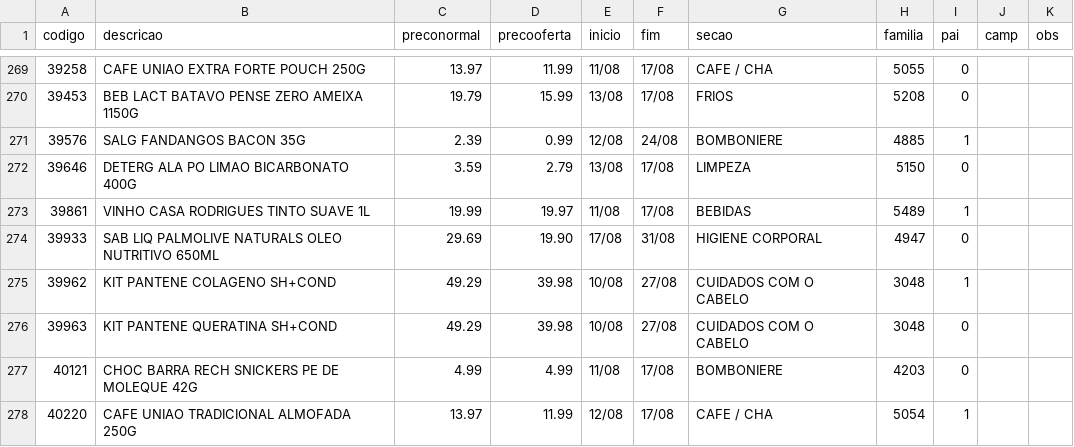
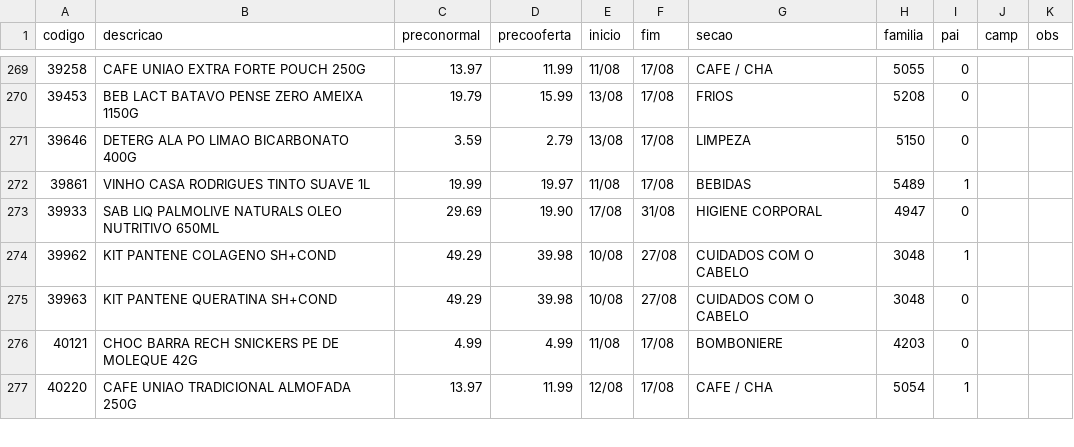
Before and after one commit to luciano504/placas, a CSV file: data/loja1.csv, drawn as a sheet; only a part is shown, gaps mark what is left out; the diff names each change by its address in the sheet, - before the commit and + after, or states it on an @@ line.

```diff
--- a/data/loja1.csv
+++ b/data/loja1.csv
-row 271: 39576 | SALG FANDANGOS BACON 35G | 2.39 | 0.99 | 12/08 | 24/08 | BOMBONIERE | 4885 | 1
```
Also changed, not shown: 1 other file.
